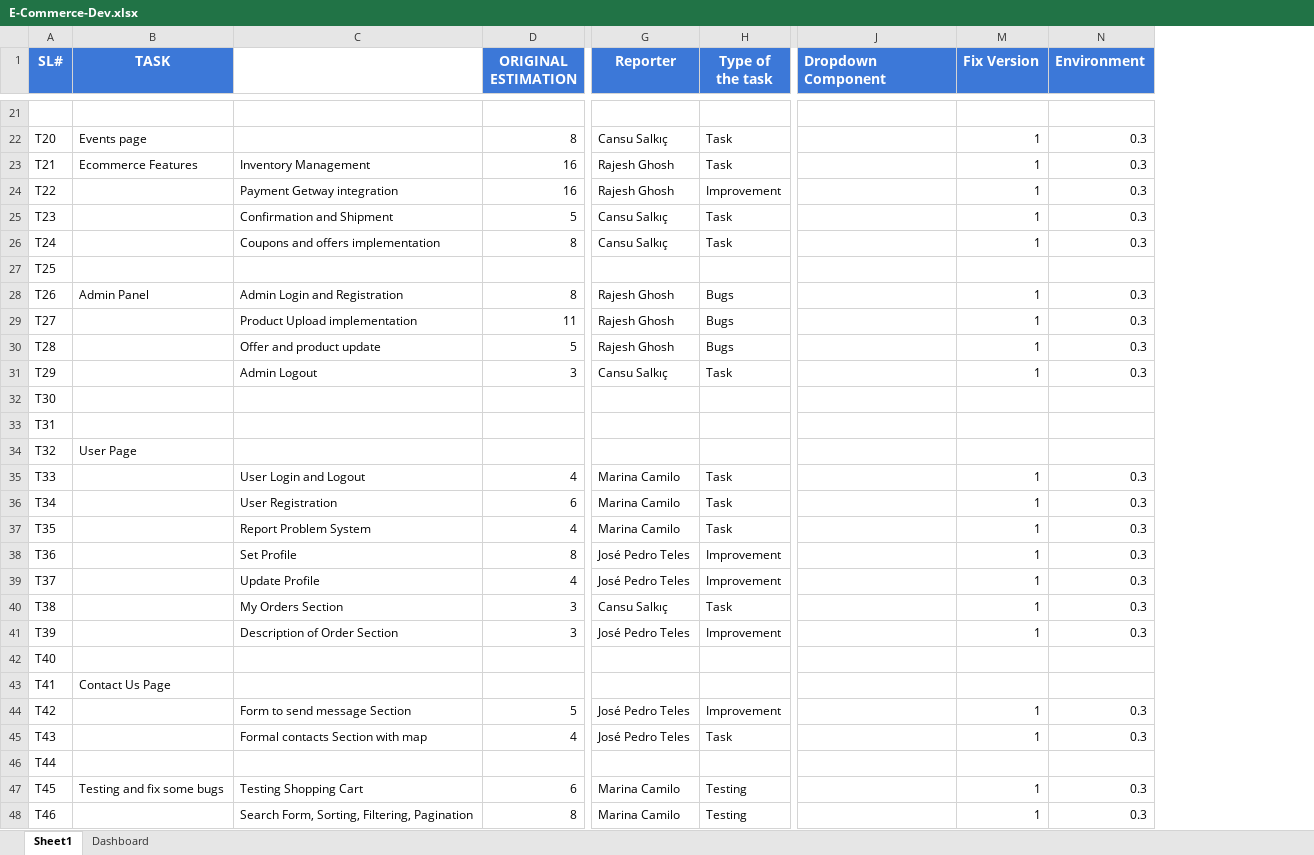
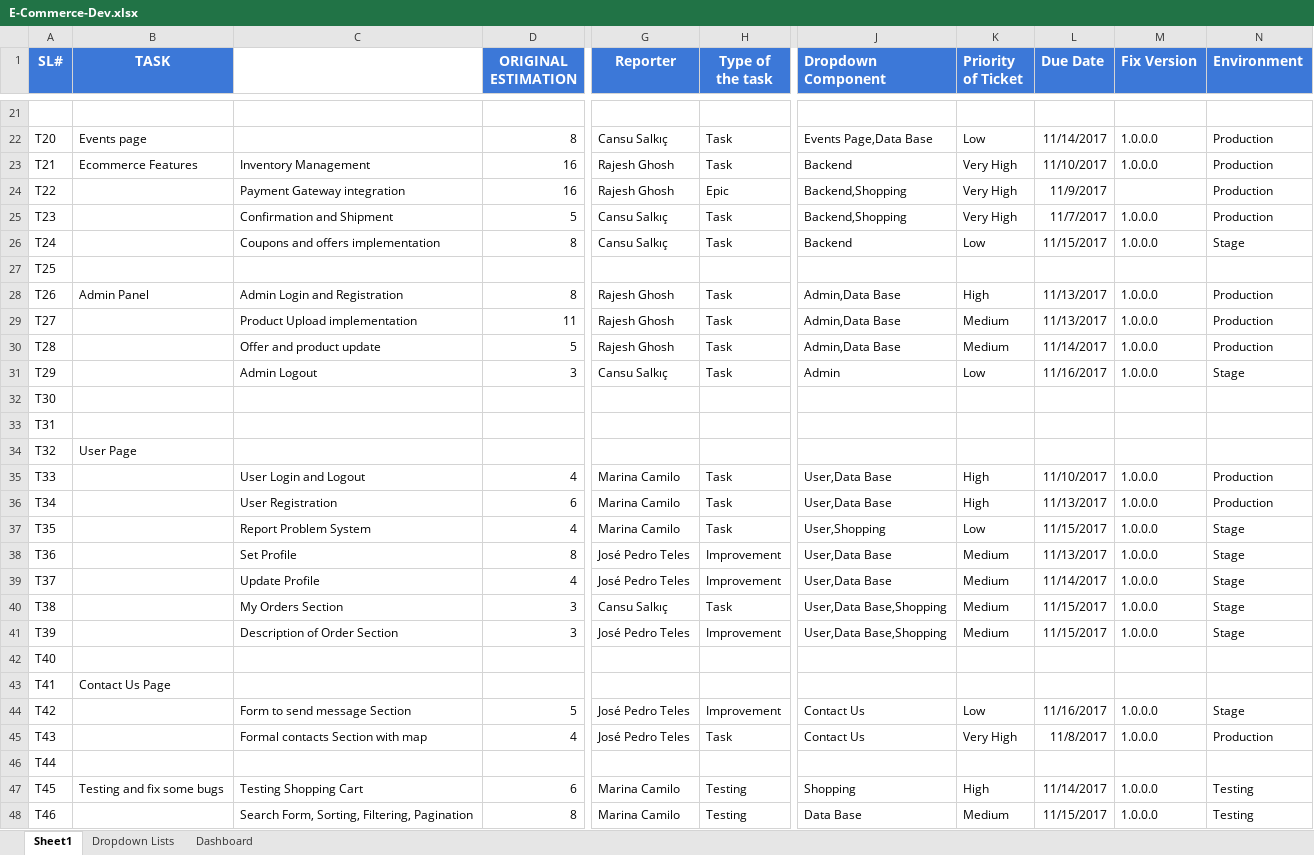
Before and after one commit to RajeshPerro/IT-ProjectManagement, an Excel workbook: E-Commerce-Dev.xlsx, sheet Sheet1, drawn as a sheet; only a part is shown, gaps mark what is left out; values as stored, in another font and other column widths than the file's, no borders; charts and pictures not drawn; the diff covers the shown part only; the diff names each change by its address in the sheet, - before the commit and + after, or states it on an @@ line.

Commit message:
dropdown added and fixed the component

```diff
--- a/E-Commerce-Dev.xlsx (sheet Sheet1)
+++ b/E-Commerce-Dev.xlsx (sheet Sheet1)
+sheet tab: Dropdown Lists
@@ column K (Priority of Ticket) unhidden, rows 22-48: Low | Very High | Very High | Very High | Low |  | High | Medium | Medium | Low |  |  |  | High | High | Low | Medium | Medium | Medium | Medium |  |  | Low | Very High |  | High | Medium @@
@@ column L (Due Date) unhidden, rows 22-48: 11/14/2017 | 11/10/2017 | 11/9/2017 | 11/7/2017 | 11/15/2017 |  | 11/13/2017 | 11/13/2017 | 11/14/2017 | 11/16/2017 |  |  |  | 11/10/2017 | 11/13/2017 | 11/15/2017 | 11/13/2017 | 11/14/2017 | 11/15/2017 | 11/15/2017 |  |  | 11/16/2017 | 11/8/2017 |  | 11/14/2017 | 11/15/2017 @@
-J22 (Dropdown Component): (empty)
+J22 (Dropdown Component): Events Page,Data Base
-M22:M23 (Fix Version): 1
+M22:M23 (Fix Version): 1.0.0.0
-N22:N25 (Environment): 0.3
+N22:N25 (Environment): Production
-J23 (Dropdown Component): (empty)
+J23 (Dropdown Component): Backend
-C24: Payment Getway integration
+C24: Payment Gateway integration
-H24 (Type of the task): Improvement
+H24 (Type of the task): Epic
-J24:J25 (Dropdown Component): (empty)
+J24:J25 (Dropdown Component): Backend,Shopping
-M24 (Fix Version): 1
+M24 (Fix Version): (empty)
-M25:M26 (Fix Version): 1
+M25:M26 (Fix Version): 1.0.0.0
-J26 (Dropdown Component): (empty)
+J26 (Dropdown Component): Backend
-N26 (Environment): 0.3
+N26 (Environment): Stage
-H28:H30 (Type of the task): Bugs
+H28:H30 (Type of the task): Task
-J28:J30 (Dropdown Component): (empty)
+J28:J30 (Dropdown Component): Admin,Data Base
-M28:M31 (Fix Version): 1
+M28:M31 (Fix Version): 1.0.0.0
-N28:N30 (Environment): 0.3
+N28:N30 (Environment): Production
-J31 (Dropdown Component): (empty)
+J31 (Dropdown Component): Admin
-N31 (Environment): 0.3
+N31 (Environment): Stage
-J35:J36 (Dropdown Component): (empty)
+J35:J36 (Dropdown Component): User,Data Base
-M35:M41 (Fix Version): 1
+M35:M41 (Fix Version): 1.0.0.0
-N35:N36 (Environment): 0.3
+N35:N36 (Environment): Production
-J37 (Dropdown Component): (empty)
+J37 (Dropdown Component): User,Shopping
-N37:N41 (Environment): 0.3
+N37:N41 (Environment): Stage
-J38:J39 (Dropdown Component): (empty)
+J38:J39 (Dropdown Component): User,Data Base
-J40:J41 (Dropdown Component): (empty)
+J40:J41 (Dropdown Component): User,Data Base,Shopping
-J44:J45 (Dropdown Component): (empty)
+J44:J45 (Dropdown Component): Contact Us
-M44:M45 (Fix Version): 1
+M44:M45 (Fix Version): 1.0.0.0
-N44 (Environment): 0.3
+N44 (Environment): Stage
-N45 (Environment): 0.3
+N45 (Environment): Production
-J47 (Dropdown Component): (empty)
+J47 (Dropdown Component): Shopping
-M47:M48 (Fix Version): 1
+M47:M48 (Fix Version): 1.0.0.0
-N47:N48 (Environment): 0.3
+N47:N48 (Environment): Testing
-J48 (Dropdown Component): (empty)
+J48 (Dropdown Component): Data Base
```
Also changed, not shown: 57 edited cells elsewhere in this sheet, sheet Dashboard, charts or pictures.
